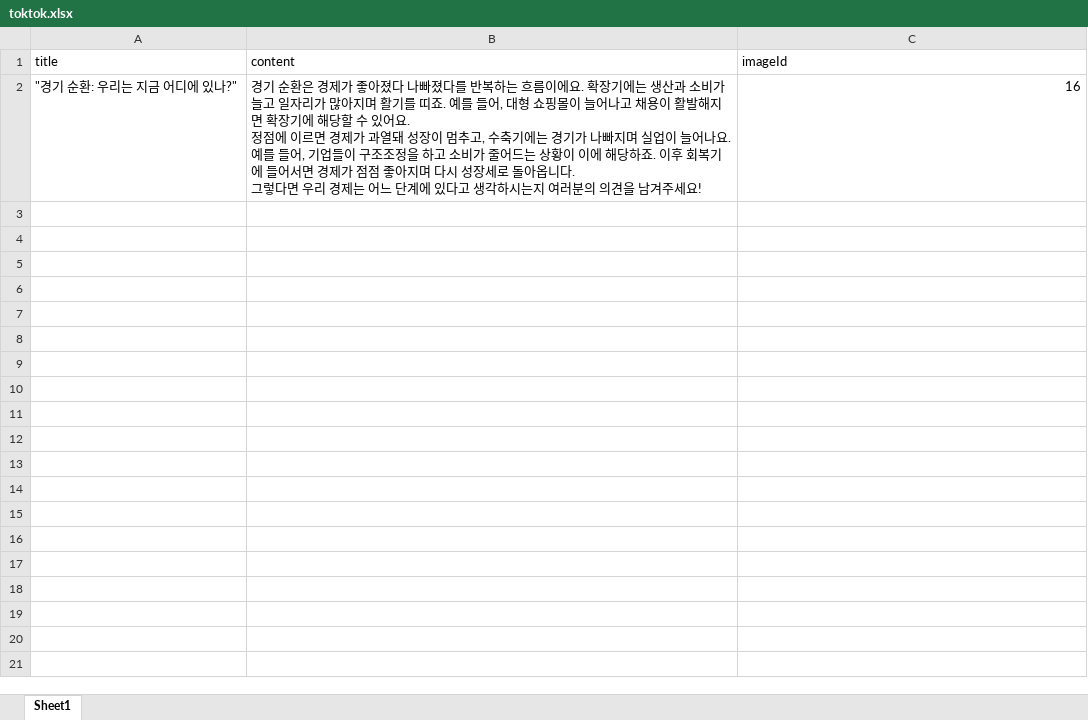
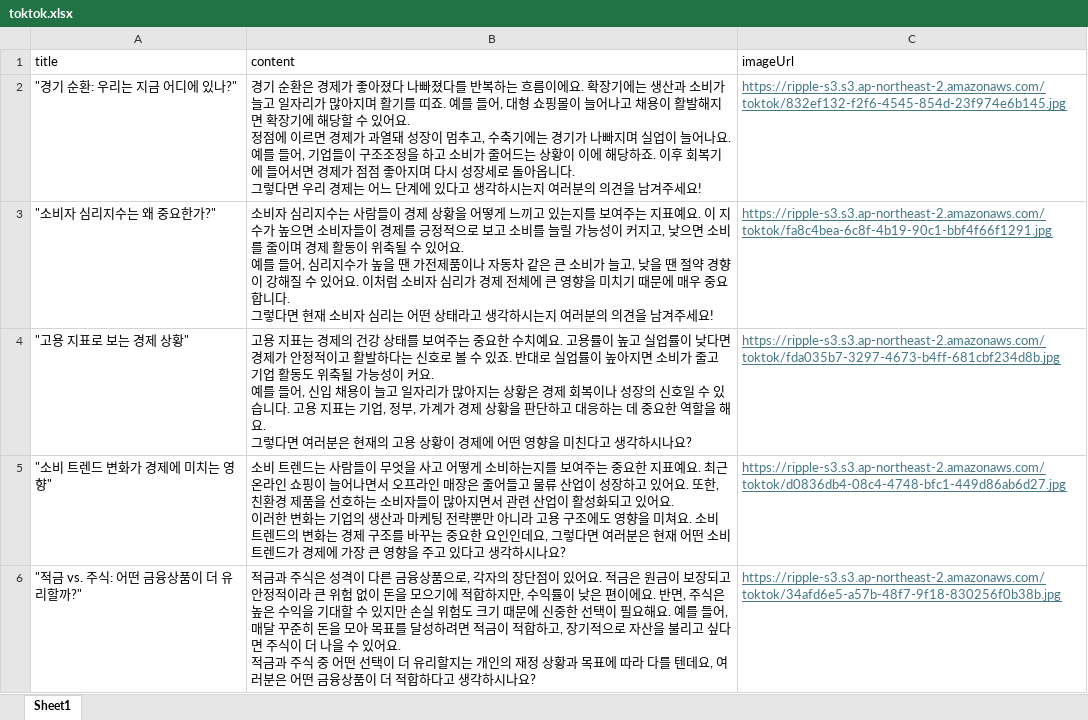
Before and after one commit to IT-Cotato/10th-Economic-Learning-BE, an Excel workbook: src/main/resources/static/excel/toktok.xlsx, sheet Sheet1, drawn as a sheet; only a part is shown; values as stored, in another font and other column widths than the file's, no borders; charts and pictures not drawn; ↵ is a line break in a cell; the diff covers the shown part only; the diff names each change by its address in the sheet, - before the commit and + after, or states it on an @@ line.

Commit message:
Docs : 엑셀 데이터 구조 수정 및 데이터 추가  (#63)

```diff
--- a/src/main/resources/static/excel/toktok.xlsx (sheet Sheet1)
+++ b/src/main/resources/static/excel/toktok.xlsx (sheet Sheet1)
-C1: imageId
+C1: imageUrl
-C2 (imageUrl): 16
+C2 (imageUrl): https://ripple-s3.s3.ap-northeast-2.amazonaws.com/toktok/832ef132-f2f6-4545-854d-23f974e6b145.jpg
@@ C2 underline: off → on, text colour: black → #467886 @@
+row 3: "소비자 심리지수는 왜 중요한가?" | 소비자 심리지수는 사람들이 경제 상황을 어떻게 느끼고 있는지를 보여주는 지표예요. 이 지수가 높으면 소비자들이 경제를 긍정적으로 보고 소비를 늘릴 가능성이 커지고, 낮으면 소비를 줄이며 경제 활동이 위축될 수 있어요. ↵ 예를 들어, 심리지수가 높을 땐 가전제품이나 자동차 같은 큰 소비가 늘고, 낮을 땐 절약 경향이 강해질 수 있어요. 이처럼 소비자 심리가 경제 전체에 큰 영향을 미치기 때문에 매우 중요합니다. ↵ 그렇다면 현재 소비자 심리는 어떤 상태라고 생각하시는지 여러분의 의견을 남겨주세요! | https://ripple-s3.s3.ap-northeast-2.amazonaws.com/toktok/fa8c4bea-6c8f-4b19-90c1-bbf4f66f1291.jpg
+row 4: "고용 지표로 보는 경제 상황" | 고용 지표는 경제의 건강 상태를 보여주는 중요한 수치예요. 고용률이 높고 실업률이 낮다면 경제가 안정적이고 활발하다는 신호로 볼 수 있죠. 반대로 실업률이 높아지면 소비가 줄고 기업 활동도 위축될 가능성이 커요. ↵ 예를 들어, 신입 채용이 늘고 일자리가 많아지는 상황은 경제 회복이나 성장의 신호일 수 있습니다. 고용 지표는 기업, 정부, 가계가 경제 상황을 판단하고 대응하는 데 중요한 역할을 해요. ↵ 그렇다면 여러분은 현재의 고용 상황이 경제에 어떤 영향을 미친다고 생각하시나요? | https://ripple-s3.s3.ap-northeast-2.amazonaws.com/toktok/fda035b7-3297-4673-b4ff-681cbf234d8b.jpg
+row 5: "소비 트렌드 변화가 경제에 미치는 영향" | 소비 트렌드는 사람들이 무엇을 사고 어떻게 소비하는지를 보여주는 중요한 지표예요. 최근 온라인 쇼핑이 늘어나면서 오프라인 매장은 줄어들고 물류 산업이 성장하고 있어요. 또한, 친환경 제품을 선호하는 소비자들이 많아지면서 관련 산업이 활성화되고 있어요. ↵ 이러한 변화는 기업의 생산과 마케팅 전략뿐만 아니라 고용 구조에도 영향을 미쳐요. 소비 트렌드의 변화는 경제 구조를 바꾸는 중요한 요인인데요, 그렇다면 여러분은 현재 어떤 소비 트렌드가 경제에 가장 큰 영향을 주고 있다고 생각하시나요? | https://ripple-s3.s3.ap-northeast-2.amazonaws.com/toktok/d0836db4-08c4-4748-bfc1-449d86ab6d27.jpg
+row 6: "적금 vs. 주식: 어떤 금융상품이 더 유리할까?" | 적금과 주식은 성격이 다른 금융상품으로, 각자의 장단점이 있어요. 적금은 원금이 보장되고 안정적이라 큰 위험 없이 돈을 모으기에 적합하지만, 수익률이 낮은 편이에요. 반면, 주식은 높은 수익을 기대할 수 있지만 손실 위험도 크기 때문에 신중한 선택이 필요해요. 예를 들어, 매달 꾸준히 돈을 모아 목표를 달성하려면 적금이 적합하고, 장기적으로 자산을 불리고 싶다면 주식이 더 나을 수 있어요. ↵ 적금과 주식 중 어떤 선택이 더 유리할지는 개인의 재정 상황과 목표에 따라 다를 텐데요, 여러분은 어떤 금융상품이 더 적합하다고 생각하시나요? | https://ripple-s3.s3.ap-northeast-2.amazonaws.com/toktok/34afd6e5-a57b-48f7-9f18-830256f0b38b.jpg
```
Also changed, not shown: 15 added rows elsewhere in this sheet.
